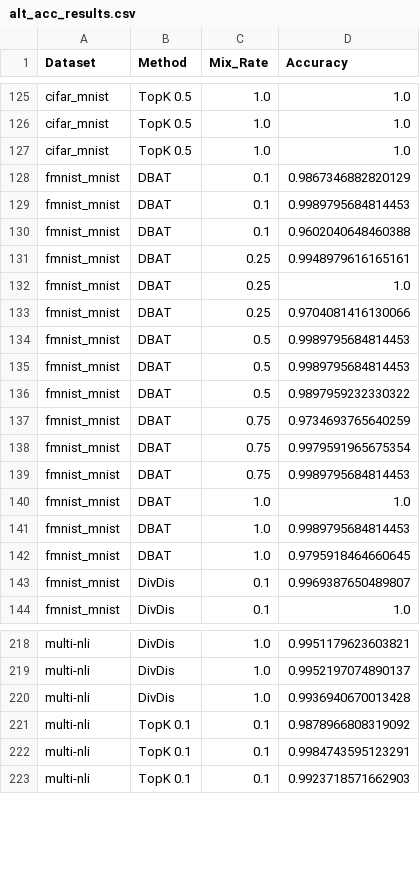
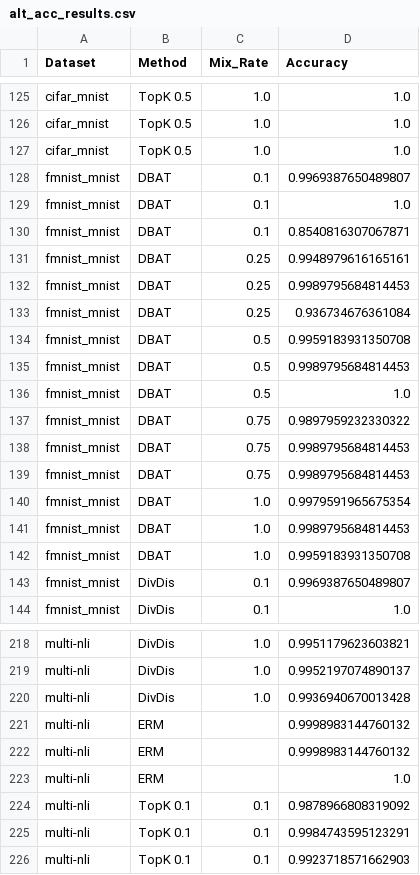
Before and after one commit to oliveradk/diverse-gen, a CSV file: experiments/250122_cc/results/alt_acc_results.csv, drawn as a sheet; only a part is shown, gaps mark what is left out; the diff covers the shown part only.

Commit message:
cc results and figures (not used directly)

```diff
--- a/experiments/250122_cc/results/alt_acc_results.csv
+++ b/experiments/250122_cc/results/alt_acc_results.csv
@@ -127,17 +127,17 @@ cifar_mnist,TopK 0.5,1.0,1.0
 cifar_mnist,TopK 0.5,1.0,1.0
-fmnist_mnist,DBAT,0.1,0.9867346882820129
-fmnist_mnist,DBAT,0.1,0.9989795684814453
-fmnist_mnist,DBAT,0.1,0.9602040648460388
+fmnist_mnist,DBAT,0.1,0.9969387650489807
+fmnist_mnist,DBAT,0.1,1.0
+fmnist_mnist,DBAT,0.1,0.8540816307067871
 fmnist_mnist,DBAT,0.25,0.9948979616165161
-fmnist_mnist,DBAT,0.25,1.0
-fmnist_mnist,DBAT,0.25,0.9704081416130066
+fmnist_mnist,DBAT,0.25,0.9989795684814453
+fmnist_mnist,DBAT,0.25,0.936734676361084
+fmnist_mnist,DBAT,0.5,0.9959183931350708
 fmnist_mnist,DBAT,0.5,0.9989795684814453
-fmnist_mnist,DBAT,0.5,0.9989795684814453
-fmnist_mnist,DBAT,0.5,0.9897959232330322
-fmnist_mnist,DBAT,0.75,0.9734693765640259
-fmnist_mnist,DBAT,0.75,0.9979591965675354
+fmnist_mnist,DBAT,0.5,1.0
+fmnist_mnist,DBAT,0.75,0.9897959232330322
 fmnist_mnist,DBAT,0.75,0.9989795684814453
-fmnist_mnist,DBAT,1.0,1.0
+fmnist_mnist,DBAT,0.75,0.9989795684814453
+fmnist_mnist,DBAT,1.0,0.9979591965675354
 fmnist_mnist,DBAT,1.0,0.9989795684814453
-fmnist_mnist,DBAT,1.0,0.9795918464660645
+fmnist_mnist,DBAT,1.0,0.9959183931350708
 fmnist_mnist,DivDis,0.1,0.9969387650489807
@@ -220,2 +220,5 @@ multi-nli,DivDis,1.0,0.9952197074890137
 multi-nli,DivDis,1.0,0.9936940670013428
+multi-nli,ERM,,0.9998983144760132
+multi-nli,ERM,,0.9998983144760132
+multi-nli,ERM,,1.0
 multi-nli,TopK 0.1,0.1,0.9878966808319092
```
Also changed, not shown: 2 added rows, 2 removed rows and 51 edited cells elsewhere in this file, experiments/250122_cc/results/acc_results.csv, experiments/250122_cc/results/worst_acc_results.csv, 3 other files.
